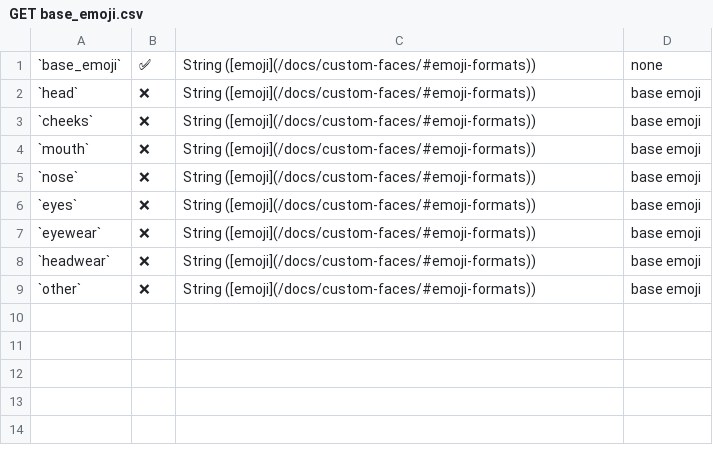
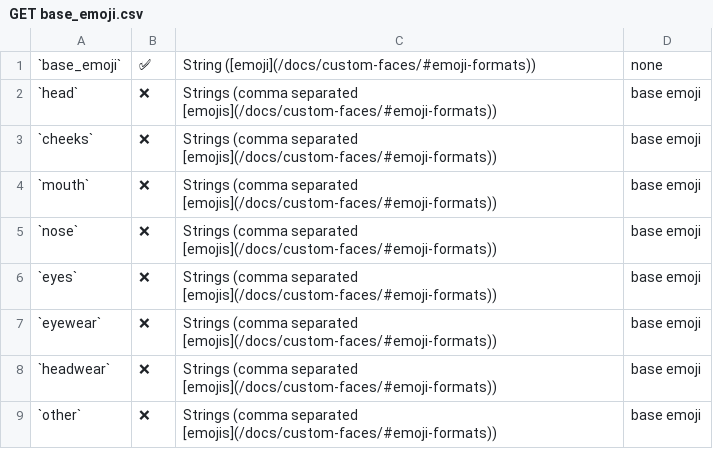
Before and after one commit to custom-twemoji/custom-twemoji-api-website, a CSV file: content/docs/custom-faces/csv/GET base_emoji.csv, drawn as a sheet.

Commit message:
Updated content to reflect new API feature

```diff
--- a/content/docs/custom-faces/csv/GET base_emoji.csv
+++ b/content/docs/custom-faces/csv/GET base_emoji.csv
@@ -1,9 +1,9 @@
 `base_emoji`,✅,String ([emoji](/docs/custom-faces/#emoji-formats)),none
-`head`,❌,String ([emoji](/docs/custom-faces/#emoji-formats)),base emoji
-`cheeks`,❌,String ([emoji](/docs/custom-faces/#emoji-formats)),base emoji
-`mouth`,❌,String ([emoji](/docs/custom-faces/#emoji-formats)),base emoji
-`nose`,❌,String ([emoji](/docs/custom-faces/#emoji-formats)),base emoji
-`eyes`,❌,String ([emoji](/docs/custom-faces/#emoji-formats)),base emoji
-`eyewear`,❌,String ([emoji](/docs/custom-faces/#emoji-formats)),base emoji
-`headwear`,❌,String ([emoji](/docs/custom-faces/#emoji-formats)),base emoji
-`other`,❌,String ([emoji](/docs/custom-faces/#emoji-formats)),base emoji
+`head`,❌,Strings (comma separated [emojis](/docs/custom-faces/#emoji-formats)),base emoji
+`cheeks`,❌,Strings (comma separated [emojis](/docs/custom-faces/#emoji-formats)),base emoji
+`mouth`,❌,Strings (comma separated [emojis](/docs/custom-faces/#emoji-formats)),base emoji
+`nose`,❌,Strings (comma separated [emojis](/docs/custom-faces/#emoji-formats)),base emoji
+`eyes`,❌,Strings (comma separated [emojis](/docs/custom-faces/#emoji-formats)),base emoji
+`eyewear`,❌,Strings (comma separated [emojis](/docs/custom-faces/#emoji-formats)),base emoji
+`headwear`,❌,Strings (comma separated [emojis](/docs/custom-faces/#emoji-formats)),base emoji
+`other`,❌,Strings (comma separated [emojis](/docs/custom-faces/#emoji-formats)),base emoji
```
Also changed, not shown: content/docs/custom-faces/csv/GET mashup.csv, content/docs/custom-faces/csv/GET.csv, 3 other files.
